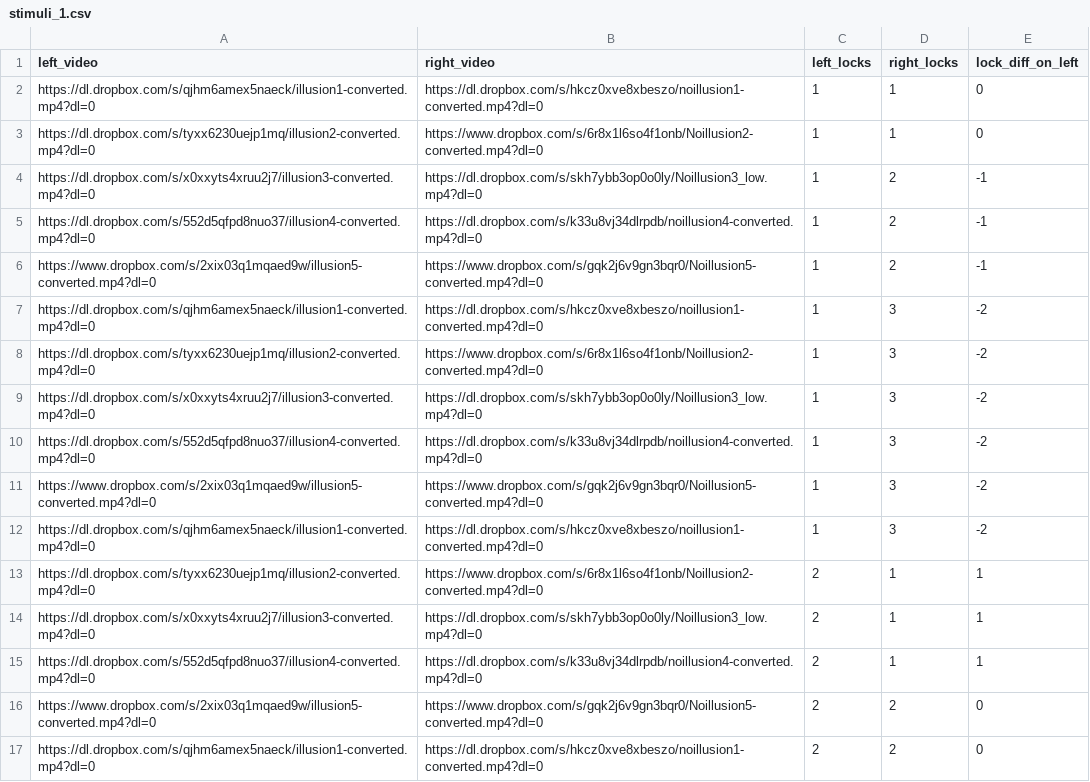
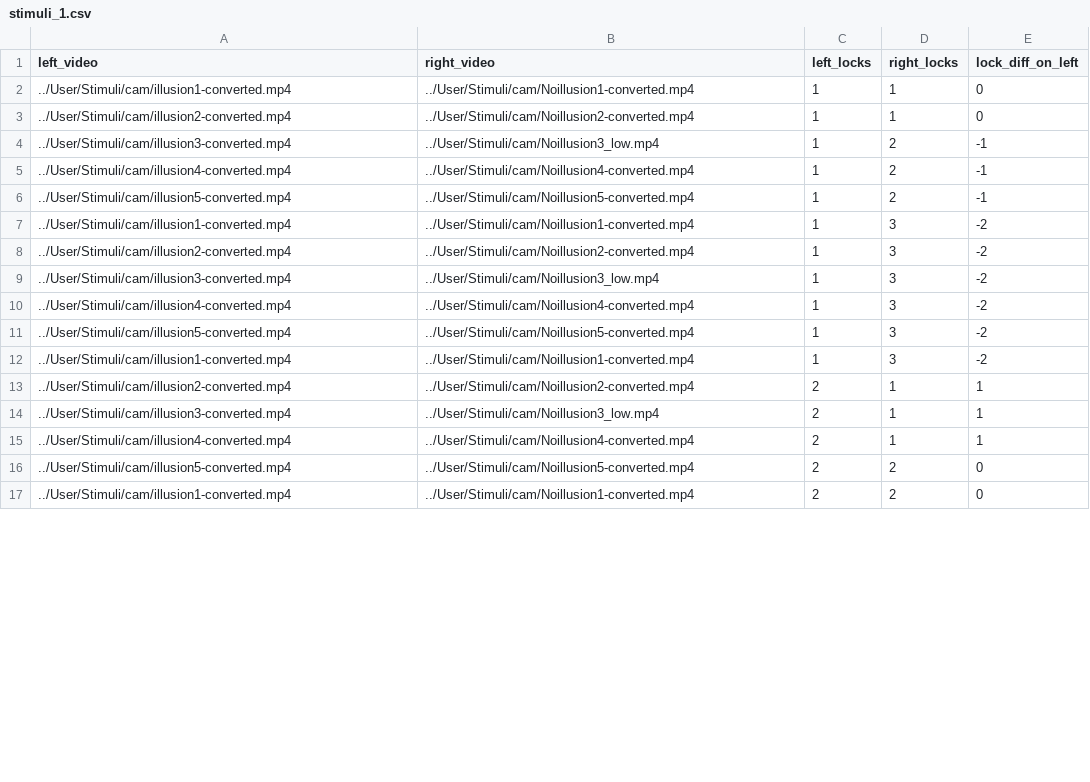
Before and after one commit to dubey-haffey-2/autumn-2020-project, a CSV file: web/User/Experiments/cam_2_7/stimuli_1.csv, drawn as a sheet; only a part is shown; the diff covers the shown part only.

Commit message:
all files should be local rather than on dropbox now

```diff
--- a/web/User/Experiments/cam_2_7/stimuli_1.csv
+++ b/web/User/Experiments/cam_2_7/stimuli_1.csv
@@ -1,17 +1,17 @@
 left_video,right_video,left_locks,right_locks,lock_diff_on_left,
-https://dl.dropbox.com/s/qjhm6amex5naeck/illusion1-converted.mp4?dl=0,https://dl.dropbox.com/s/hkcz0xve8xbeszo/noillusion1-converted.mp4?dl=0,1,1,0,
-https://dl.dropbox.com/s/tyxx6230uejp1mq/illusion2-converted.mp4?dl=0,https://www.dropbox.com/s/6r8x1l6so4f1onb/Noillusion2-converted.mp4?dl=0,1,1,0,
-https://dl.dropbox.com/s/x0xxyts4xruu2j7/illusion3-converted.mp4?dl=0,https://dl.dropbox.com/s/skh7ybb3op0o0ly/Noillusion3_low.mp4?dl=0,1,2,-1,
-https://dl.dropbox.com/s/552d5qfpd8nuo37/illusion4-converted.mp4?dl=0,https://dl.dropbox.com/s/k33u8vj34dlrpdb/noillusion4-converted.mp4?dl=0,1,2,-1,
-https://www.dropbox.com/s/2xix03q1mqaed9w/illusion5-converted.mp4?dl=0,https://www.dropbox.com/s/gqk2j6v9gn3bqr0/Noillusion5-converted.mp4?dl=0,1,2,-1,
-https://dl.dropbox.com/s/qjhm6amex5naeck/illusion1-converted.mp4?dl=0,https://dl.dropbox.com/s/hkcz0xve8xbeszo/noillusion1-converted.mp4?dl=0,1,3,-2,
-https://dl.dropbox.com/s/tyxx6230uejp1mq/illusion2-converted.mp4?dl=0,https://www.dropbox.com/s/6r8x1l6so4f1onb/Noillusion2-converted.mp4?dl=0,1,3,-2,
-https://dl.dropbox.com/s/x0xxyts4xruu2j7/illusion3-converted.mp4?dl=0,https://dl.dropbox.com/s/skh7ybb3op0o0ly/Noillusion3_low.mp4?dl=0,1,3,-2,
-https://dl.dropbox.com/s/552d5qfpd8nuo37/illusion4-converted.mp4?dl=0,https://dl.dropbox.com/s/k33u8vj34dlrpdb/noillusion4-converted.mp4?dl=0,1,3,-2,
-https://www.dropbox.com/s/2xix03q1mqaed9w/illusion5-converted.mp4?dl=0,https://www.dropbox.com/s/gqk2j6v9gn3bqr0/Noillusion5-converted.mp4?dl=0,1,3,-2,
-https://dl.dropbox.com/s/qjhm6amex5naeck/illusion1-converted.mp4?dl=0,https://dl.dropbox.com/s/hkcz0xve8xbeszo/noillusion1-converted.mp4?dl=0,1,3,-2,
-https://dl.dropbox.com/s/tyxx6230uejp1mq/illusion2-converted.mp4?dl=0,https://www.dropbox.com/s/6r8x1l6so4f1onb/Noillusion2-converted.mp4?dl=0,2,1,1,
-https://dl.dropbox.com/s/x0xxyts4xruu2j7/illusion3-converted.mp4?dl=0,https://dl.dropbox.com/s/skh7ybb3op0o0ly/Noillusion3_low.mp4?dl=0,2,1,1,
-https://dl.dropbox.com/s/552d5qfpd8nuo37/illusion4-converted.mp4?dl=0,https://dl.dropbox.com/s/k33u8vj34dlrpdb/noillusion4-converted.mp4?dl=0,2,1,1,
-https://www.dropbox.com/s/2xix03q1mqaed9w/illusion5-converted.mp4?dl=0,https://www.dropbox.com/s/gqk2j6v9gn3bqr0/Noillusion5-converted.mp4?dl=0,2,2,0,
-https://dl.dropbox.com/s/qjhm6amex5naeck/illusion1-converted.mp4?dl=0,https://dl.dropbox.com/s/hkcz0xve8xbeszo/noillusion1-converted.mp4?dl=0,2,2,0,
+../User/Stimuli/cam/illusion1-converted.mp4,../User/Stimuli/cam/Noillusion1-converted.mp4,1,1,0,
+../User/Stimuli/cam/illusion2-converted.mp4,../User/Stimuli/cam/Noillusion2-converted.mp4,1,1,0,
+../User/Stimuli/cam/illusion3-converted.mp4,../User/Stimuli/cam/Noillusion3_low.mp4,1,2,-1,
+../User/Stimuli/cam/illusion4-converted.mp4,../User/Stimuli/cam/Noillusion4-converted.mp4,1,2,-1,
+../User/Stimuli/cam/illusion5-converted.mp4,../User/Stimuli/cam/Noillusion5-converted.mp4,1,2,-1,
+../User/Stimuli/cam/illusion1-converted.mp4,../User/Stimuli/cam/Noillusion1-converted.mp4,1,3,-2,
+../User/Stimuli/cam/illusion2-converted.mp4,../User/Stimuli/cam/Noillusion2-converted.mp4,1,3,-2,
+../User/Stimuli/cam/illusion3-converted.mp4,../User/Stimuli/cam/Noillusion3_low.mp4,1,3,-2,
+../User/Stimuli/cam/illusion4-converted.mp4,../User/Stimuli/cam/Noillusion4-converted.mp4,1,3,-2,
+../User/Stimuli/cam/illusion5-converted.mp4,../User/Stimuli/cam/Noillusion5-converted.mp4,1,3,-2,
+../User/Stimuli/cam/illusion1-converted.mp4,../User/Stimuli/cam/Noillusion1-converted.mp4,1,3,-2,
+../User/Stimuli/cam/illusion2-converted.mp4,../User/Stimuli/cam/Noillusion2-converted.mp4,2,1,1,
+../User/Stimuli/cam/illusion3-converted.mp4,../User/Stimuli/cam/Noillusion3_low.mp4,2,1,1,
+../User/Stimuli/cam/illusion4-converted.mp4,../User/Stimuli/cam/Noillusion4-converted.mp4,2,1,1,
+../User/Stimuli/cam/illusion5-converted.mp4,../User/Stimuli/cam/Noillusion5-converted.mp4,2,2,0,
+../User/Stimuli/cam/illusion1-converted.mp4,../User/Stimuli/cam/Noillusion1-converted.mp4,2,2,0,
```
Also changed, not shown: 88 edited cells elsewhere in this file, web/User/Experiments/cam_3_7/stimuli_1.csv, 29 other files.
